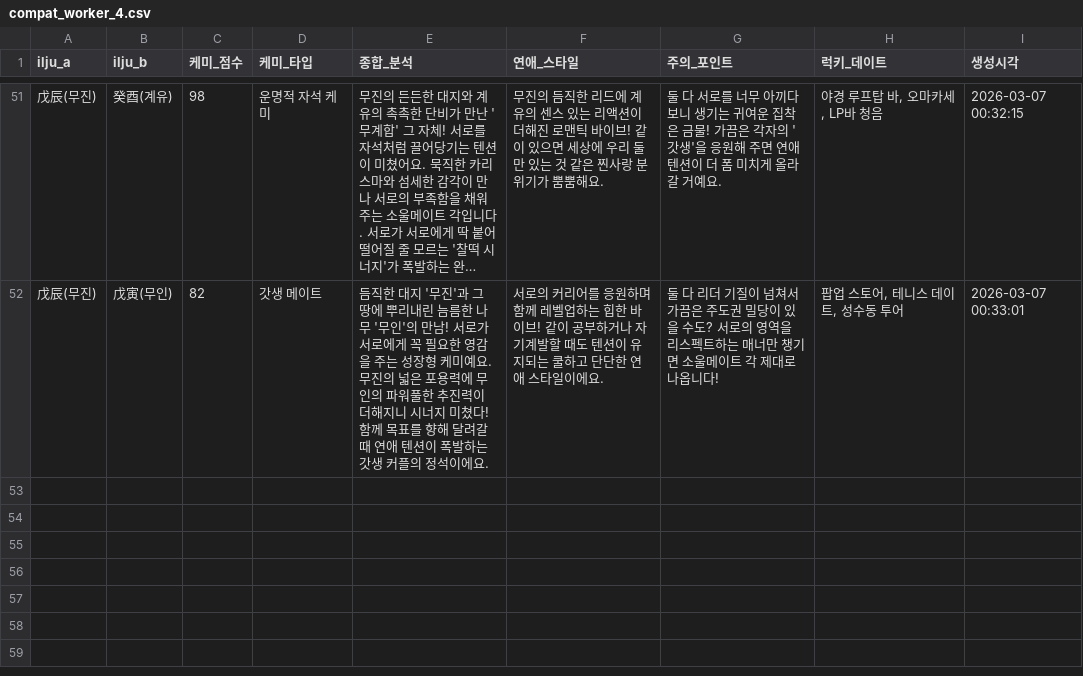
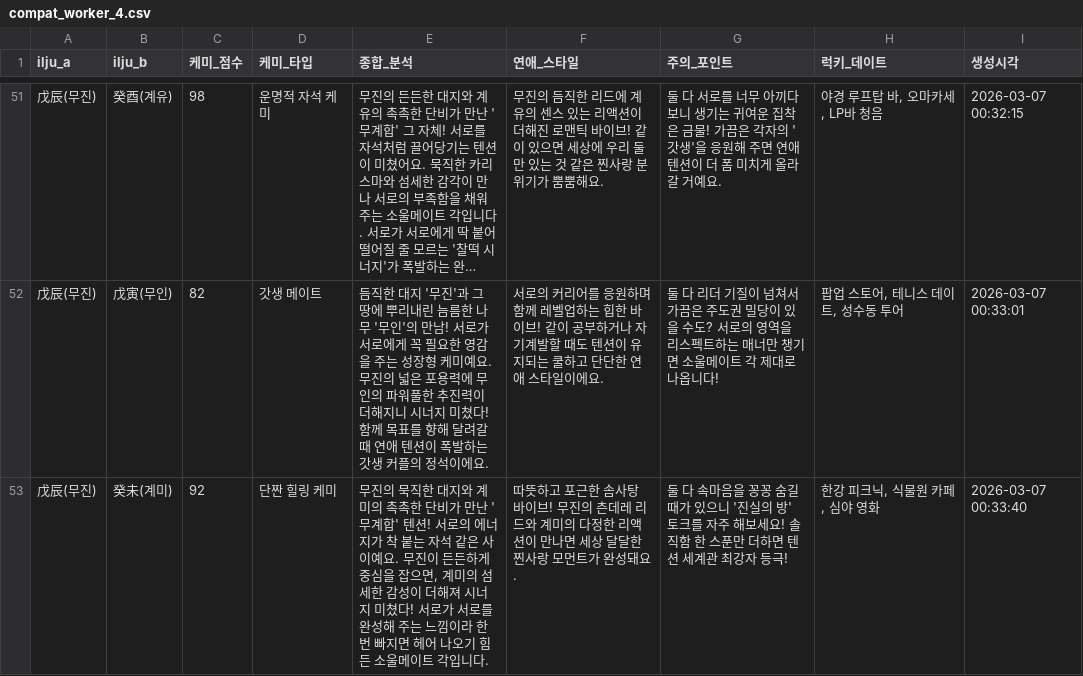
Before and after one commit to misebear/1min-saju, a CSV file: scripts/compat_worker_4.csv, drawn as a sheet; only a part is shown, gaps mark what is left out; long unchanged cells end in …; the diff names each change by its address in the sheet, - before the commit and + after, or states it on an @@ line.

```diff
--- a/scripts/compat_worker_4.csv
+++ b/scripts/compat_worker_4.csv
+row 53: 戊辰(무진) | 癸未(계미) | 92 | 단짠 힐링 케미 | 무진의 묵직한 대지와 계미의 촉촉한 단비가 만난 '무계합' 텐션! 서로의 에너지가 착 붙는 자석 같은 사이예요. 무진이 든든하게 중심을 잡으면, 계미의 섬세한 감성이 더해져 시너지 미쳤다! 서로가 서로를 완성해 주는 느낌이라 한 번 빠지면 헤어 나오기 힘든 소울메이트 각입니다. | 따뜻하고 포근한 솜사탕 바이브! 무진의 츤데레 리드와 계미의 다정한 리액션이 만나면 세상 달달한 찐사랑 모먼트가 완성돼요. | 둘 다 속마음을 꽁꽁 숨길 때가 있으니 '진실의 방' 토크를 자주 해보세요! 솔직함 한 스푼만 더하면 텐션 세계관 최강자 등극! | 한강 피크닉, 식물원 카페, 심야 영화 | 2026-03-07 00:33:40
```
Also changed, not shown: scripts/compat_worker_0.csv, scripts/compat_worker_3.csv, 8 other files.
